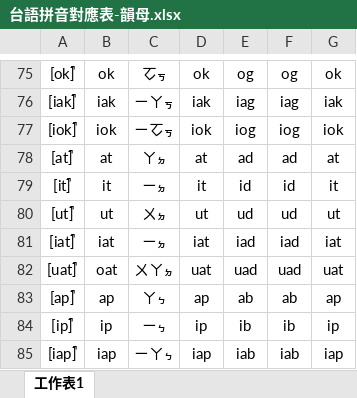
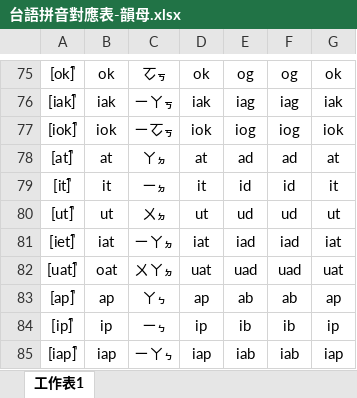
Before and after one commit to justln1113/UTAU-Taiwanese-Voicebank-Project, an Excel workbook: 台語拼音對應表/台語拼音對應表-韻母.xlsx, sheet 工作表1, drawn as a sheet; only a part is shown, gaps mark what is left out; values as stored, in another font and other column widths than the file's, no borders; the diff names each change by its address in the sheet, - before the commit and + after, or states it on an @@ line.

```diff
--- a/台語拼音對應表/台語拼音對應表-韻母.xlsx (sheet 工作表1)
+++ b/台語拼音對應表/台語拼音對應表-韻母.xlsx (sheet 工作表1)
-A81: [iat̚]
+A81: [iet̚]
-C81: ㄧㆵ
+C81: ㄧㄚㆵ
```
Also changed, not shown: 1 other file.
